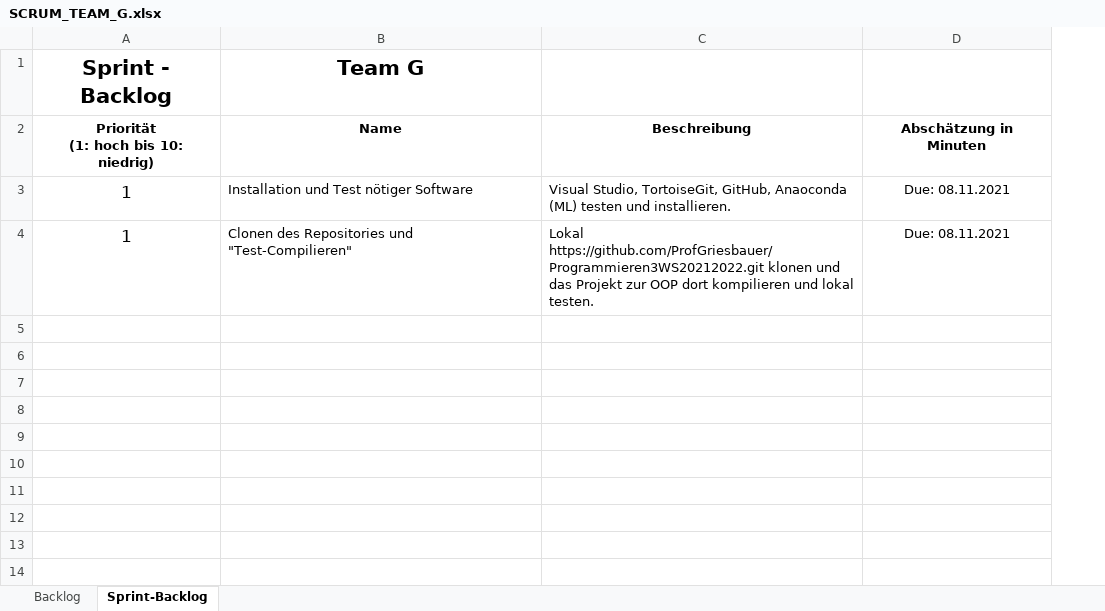
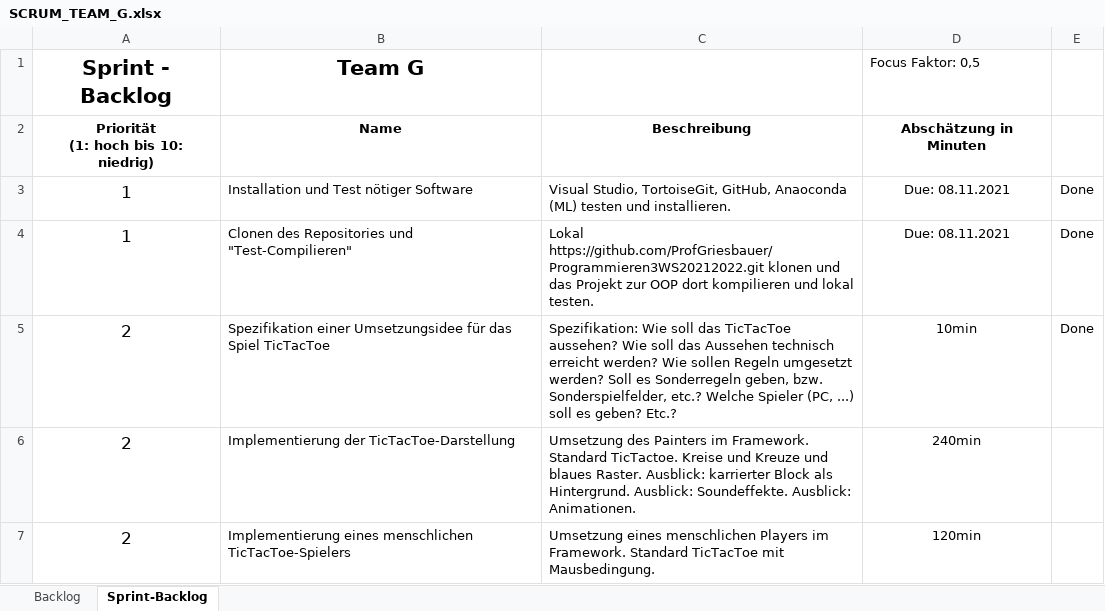
Before and after one commit to ProfGriesbauer/Programmieren3WS20212022, an Excel workbook: SCRUM/SCRUM_TEAM_G.xlsx, sheet Sprint-Backlog, drawn as a sheet; values as stored, in another font and other column widths than the file's, no borders; the diff names each change by its address in the sheet, - before the commit and + after, or states it on an @@ line.

Commit message:
SCRUM Gruppen Update

```diff
--- a/SCRUM/SCRUM_TEAM_G.xlsx (sheet Sprint-Backlog)
+++ b/SCRUM/SCRUM_TEAM_G.xlsx (sheet Sprint-Backlog)
+column E, rows 3-4: Done | Done
-D1: (empty)
+D1: Focus Faktor: 0,5
+row 5: 2 | Spezifikation einer Umsetzungsidee für das Spiel TicTacToe | Spezifikation: Wie soll das TicTacToe aussehen? Wie soll das Aussehen technisch erreicht werden? Wie sollen Regeln umgesetzt werden? Soll es Sonderregeln geben, bzw. Sonderspielfelder, etc.? Welche Spieler (PC, ...) soll es geben? Etc.? | 10min | Done
+row 6: 2 | Implementierung der TicTacToe-Darstellung | Umsetzung des Painters im Framework. Standard TicTactoe. Kreise und Kreuze und blaues Raster. Ausblick: karrierter Block als Hintergrund. Ausblick: Soundeffekte. Ausblick: Animationen. | 240min
+row 7: 2 | Implementierung eines menschlichen TicTacToe-Spielers | Umsetzung eines menschlichen Players im Framework. Standard TicTacToe mit Mausbedingung. | 120min
```
Also changed, not shown: sheet Backlog, SCRUM/SCRUM_TEAM_F.xlsx, SCRUM/SCRUM_TEAM_H.xlsx, 1 other file.
